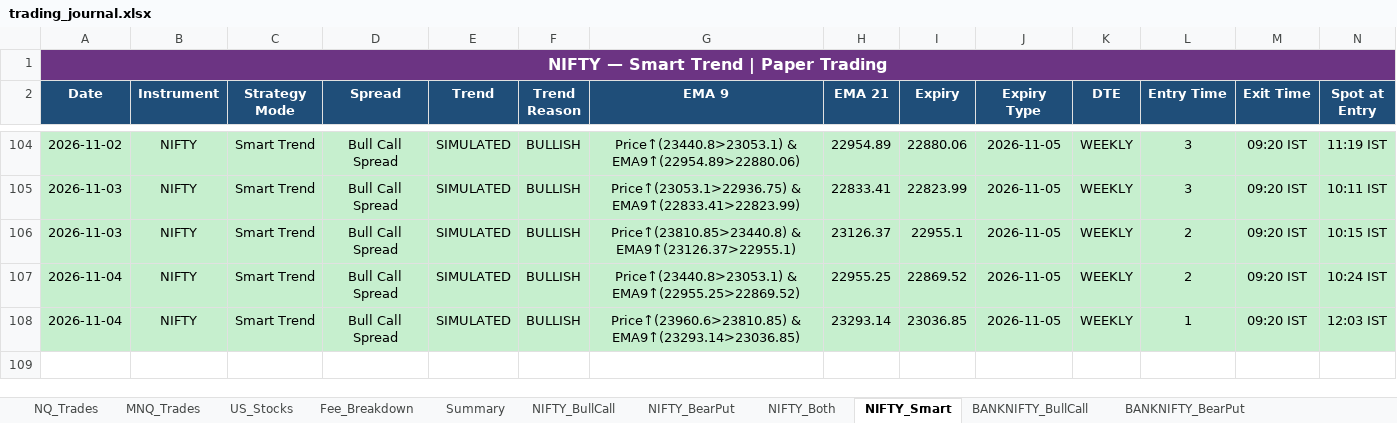
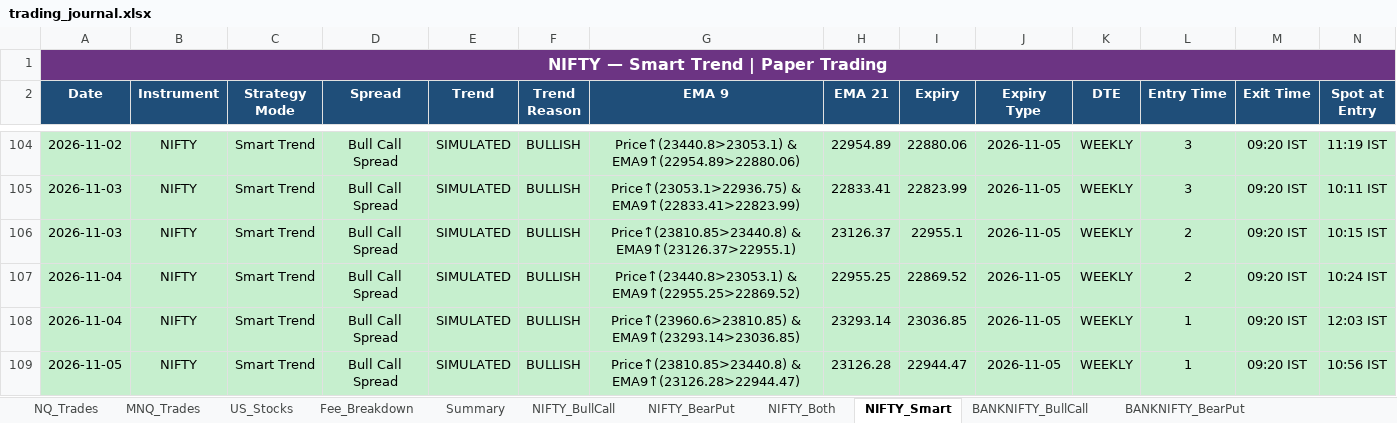
Before and after one commit to Abu086/nq-mnq-bot, an Excel workbook: trading_journal.xlsx, sheet NIFTY_Smart, drawn as a sheet; only a part is shown, gaps mark what is left out; values as stored, in another font and other column widths than the file's, no borders; rows hold the shown columns only; the diff names each change by its address in the sheet, - before the commit and + after, or states it on an @@ line.

```diff
--- a/trading_journal.xlsx (sheet NIFTY_Smart)
+++ b/trading_journal.xlsx (sheet NIFTY_Smart)
+row 109: 2026-11-05 | NIFTY | Smart Trend | Bull Call Spread | SIMULATED | BULLISH | Price↑(23810.85>23440.8) & EMA9↑(23126.28>22944.47) | 23126.28 | 22944.47 | 2026-11-05 | WEEKLY | 1 | 09:20 IST | 10:56 IST
```
Also changed, not shown: sheet NIFTY_Both, sheet BANKNIFTY_Both, sheet NIFTY_BearPut, sheet NIFTY_BullCall, sheet BANKNIFTY_BearPut, sheet BANKNIFTY_BullCall, 4 more sheets, 2 other files.
